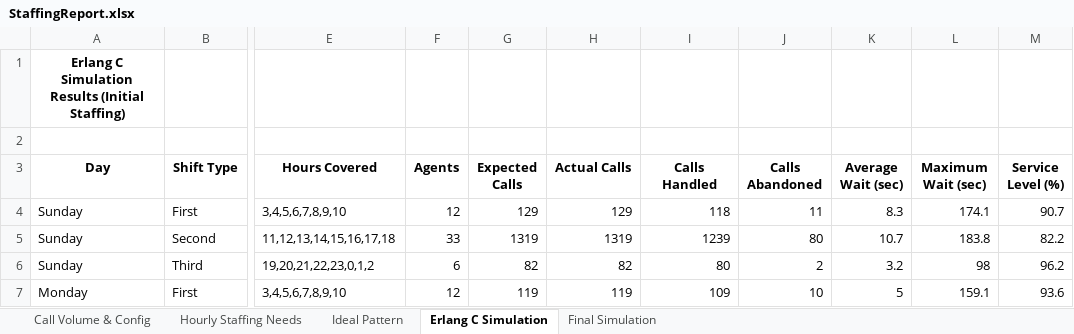
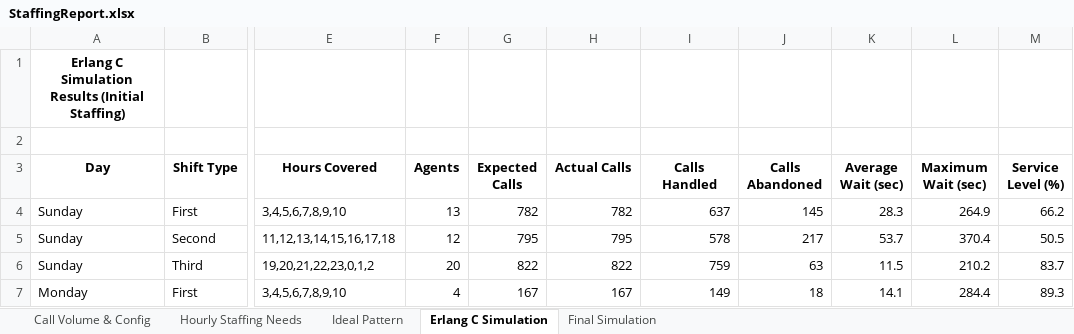
Before and after one commit to Liri-soft/Crew-quant-queueing, an Excel workbook: StaffingReport.xlsx, sheet Erlang C Simulation, drawn as a sheet; only a part is shown, gaps mark what is left out; values as stored, in another font and other column widths than the file's, no borders; the diff covers the shown part only; the diff names each change by its address in the sheet, - before the commit and + after, or states it on an @@ line.

Commit message:
added the simulation for different sla range and utilization to campare the agent needs for different sla's

```diff
--- a/StaffingReport.xlsx (sheet Erlang C Simulation)
+++ b/StaffingReport.xlsx (sheet Erlang C Simulation)
-F4 (Agents): 12
+F4 (Agents): 13
-G4 (Expected Calls): 129
+G4 (Expected Calls): 782
-H4 (Actual Calls): 129
+H4 (Actual Calls): 782
-I4 (Calls Handled): 118
+I4 (Calls Handled): 637
-J4 (Calls Abandoned): 11
+J4 (Calls Abandoned): 145
-K4 (Average Wait (sec)): 8.3
+K4 (Average Wait (sec)): 28.3
-L4 (Maximum Wait (sec)): 174.1
+L4 (Maximum Wait (sec)): 264.9
-M4 (Service Level (%)): 90.7
+M4 (Service Level (%)): 66.2
-F5 (Agents): 33
+F5 (Agents): 12
-G5 (Expected Calls): 1319
+G5 (Expected Calls): 795
-H5 (Actual Calls): 1319
+H5 (Actual Calls): 795
-I5 (Calls Handled): 1239
+I5 (Calls Handled): 578
-J5 (Calls Abandoned): 80
+J5 (Calls Abandoned): 217
-K5 (Average Wait (sec)): 10.7
+K5 (Average Wait (sec)): 53.7
-L5 (Maximum Wait (sec)): 183.8
+L5 (Maximum Wait (sec)): 370.4
-M5 (Service Level (%)): 82.2
+M5 (Service Level (%)): 50.5
-F6 (Agents): 6
+F6 (Agents): 20
-G6 (Expected Calls): 82
+G6 (Expected Calls): 822
-H6 (Actual Calls): 82
+H6 (Actual Calls): 822
-I6 (Calls Handled): 80
+I6 (Calls Handled): 759
-J6 (Calls Abandoned): 2
+J6 (Calls Abandoned): 63
-K6 (Average Wait (sec)): 3.2
+K6 (Average Wait (sec)): 11.5
-L6 (Maximum Wait (sec)): 98
+L6 (Maximum Wait (sec)): 210.2
-M6 (Service Level (%)): 96.2
+M6 (Service Level (%)): 83.7
-F7 (Agents): 12
+F7 (Agents): 4
-G7 (Expected Calls): 119
+G7 (Expected Calls): 167
-H7 (Actual Calls): 119
+H7 (Actual Calls): 167
-I7 (Calls Handled): 109
+I7 (Calls Handled): 149
-J7 (Calls Abandoned): 10
+J7 (Calls Abandoned): 18
-K7 (Average Wait (sec)): 5
+K7 (Average Wait (sec)): 14.1
-L7 (Maximum Wait (sec)): 159.1
+L7 (Maximum Wait (sec)): 284.4
-M7 (Service Level (%)): 93.6
+M7 (Service Level (%)): 89.3
```
Also changed, not shown: 8 added rows, 8 removed rows and 134 edited cells elsewhere in this sheet, sheet Final Simulation, sheet Call Volume & Config, sheet Hourly Staffing Needs, sheet Ideal Pattern, 14 other files.
